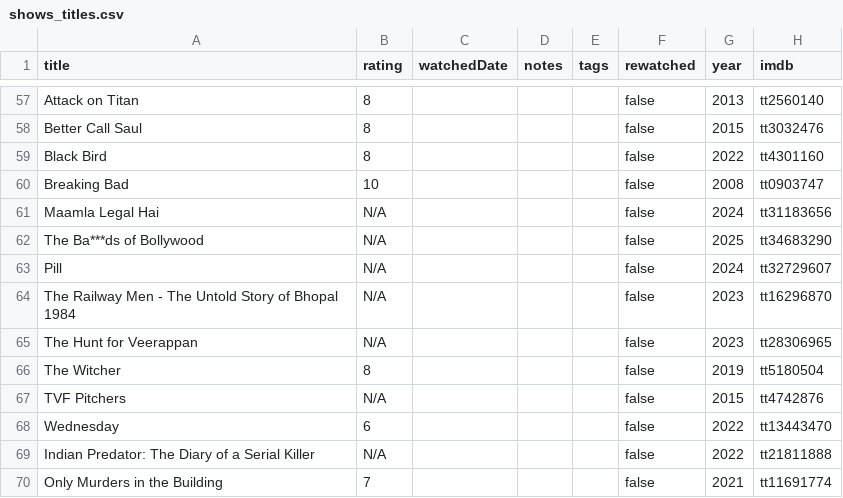
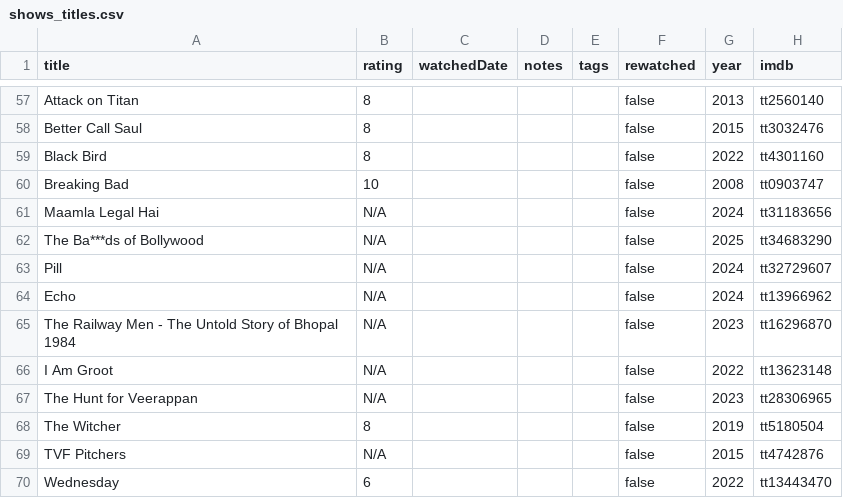
Before and after one commit to subhnet/subh-movie-tracker, a CSV file: public/shows_titles.csv, drawn as a sheet; only a part is shown, gaps mark what is left out; the shorter side is filled out with more unchanged rows.

```diff
--- a/public/shows_titles.csv
+++ b/public/shows_titles.csv
@@ -63,3 +63,5 @@ The Ba***ds of Bollywood,N/A,,,,false,2025,tt34683290
 Pill,N/A,,,,false,2024,tt32729607
+Echo,N/A,,,,false,2024,tt13966962
 The Railway Men - The Untold Story of Bhopal 1984,N/A,,,,false,2023,tt16296870
+I Am Groot,N/A,,,,false,2022,tt13623148
 The Hunt for Veerappan,N/A,,,,false,2023,tt28306965
```
Also changed, not shown: public/wants_titles.csv, public/watched_titles.csv, 2 other files.
